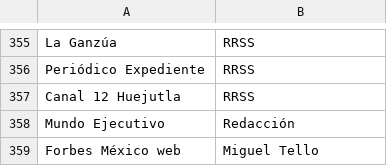
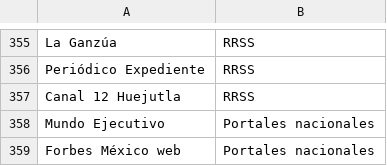
Before and after one commit to thelonious9/Enlaces, a CSV file: Medio.csv, drawn as a sheet; only a part is shown, gaps mark what is left out.

Commit message:
Corrijo firmas

```diff
--- a/Medio.csv
+++ b/Medio.csv
@@ -357,3 +357,3 @@ Periódico Expediente,RRSS
 Canal 12 Huejutla,RRSS
-Mundo Ejecutivo,Redacción
-Forbes México web,Miguel Tello
+Mundo Ejecutivo,Portales nacionales
+Forbes México web,Portales nacionales
```
